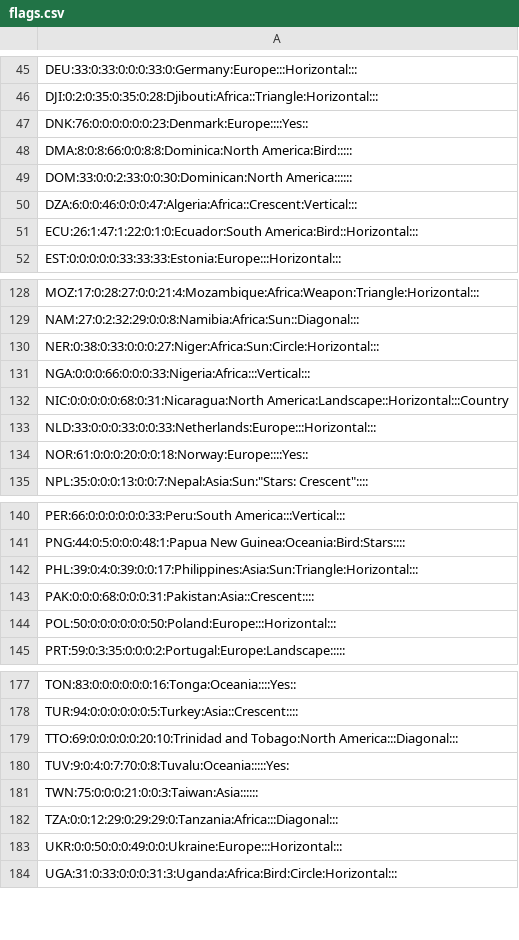
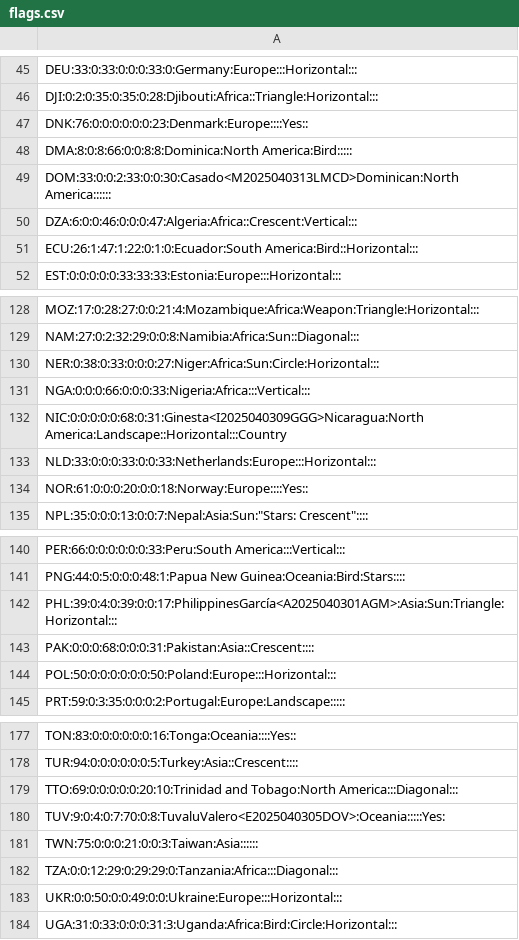
Before and after one commit to luismiguelcasadodiaz/aqui_hay_numero, a CSV file: flags.csv, drawn as a sheet; only a part is shown, gaps mark what is left out.

```diff
--- a/flags.csv
+++ b/flags.csv
@@ -48,3 +48,3 @@ DNK:76:0:0:0:0:0:0:23:Denmark:Europe::::Yes::
 DMA:8:0:8:66:0:0:8:8:Dominica:North America:Bird:::::
-DOM:33:0:0:2:33:0:0:30:Dominican:North America::::::
+DOM:33:0:0:2:33:0:0:30:Casado<M2025040313LMCD>Dominican:North America::::::
 DZA:6:0:0:46:0:0:0:47:Algeria:Africa::Crescent:Vertical:::
@@ -131,3 +131,3 @@ NER:0:38:0:33:0:0:0:27:Niger:Africa:Sun:Circle:Horizontal:::
 NGA:0:0:0:66:0:0:0:33:Nigeria:Africa:::Vertical:::
-NIC:0:0:0:0:0:68:0:31:Nicaragua:North America:Landscape::Horizontal:::Country
+NIC:0:0:0:0:0:68:0:31:Ginesta<I2025040309GGG>Nicaragua:North America:Landscape::Horizontal:::Country
 NLD:33:0:0:0:33:0:0:33:Netherlands:Europe:::Horizontal:::
@@ -141,3 +141,3 @@ PER:66:0:0:0:0:0:0:33:Peru:South America:::Vertical:::
 PNG:44:0:5:0:0:0:48:1:Papua New Guinea:Oceania:Bird:Stars::::
-PHL:39:0:4:0:39:0:0:17:Philippines:Asia:Sun:Triangle:Horizontal:::
+PHL:39:0:4:0:39:0:0:17:PhilippinesGarcía<A2025040301AGM>:Asia:Sun:Triangle:Horizontal:::
 PAK:0:0:0:68:0:0:0:31:Pakistan:Asia::Crescent::::
@@ -179,3 +179,3 @@ TUR:94:0:0:0:0:0:0:5:Turkey:Asia::Crescent::::
 TTO:69:0:0:0:0:0:20:10:Trinidad and Tobago:North America:::Diagonal:::
-TUV:9:0:4:0:7:70:0:8:Tuvalu:Oceania:::::Yes:
+TUV:9:0:4:0:7:70:0:8:TuvaluValero<E2025040305DOV>:Oceania:::::Yes:
 TWN:75:0:0:0:21:0:0:3:Taiwan:Asia::::::
```
Also changed, not shown: 1 other file.
